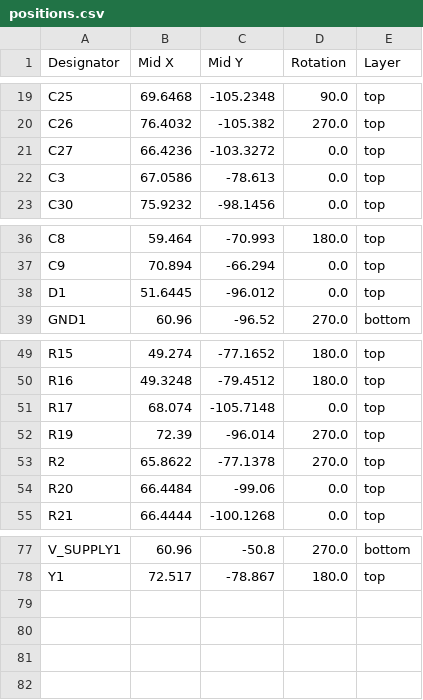
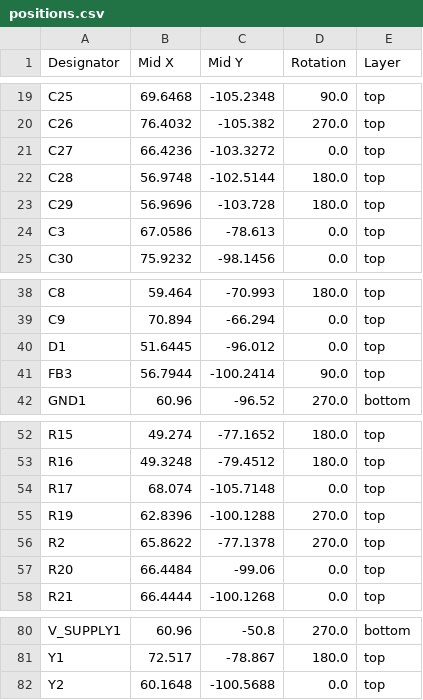
Before and after one commit to bread-modular/bread-modular, a CSV file: modules/16bit+/production/positions.csv, drawn as a sheet; only a part is shown, gaps mark what is left out.

```diff
--- a/modules/16bit+/production/positions.csv
+++ b/modules/16bit+/production/positions.csv
@@ -21,2 +21,4 @@ C26,76.4032,-105.382,270.0,top
 C27,66.4236,-103.3272,0.0,top
+C28,56.9748,-102.5144,180.0,top
+C29,56.9696,-103.728,180.0,top
 C3,67.0586,-78.613,0.0,top
@@ -38,2 +40,3 @@ C9,70.894,-66.294,0.0,top
 D1,51.6445,-96.012,0.0,top
+FB3,56.7944,-100.2414,90.0,top
 GND1,60.96,-96.52,270.0,bottom
@@ -51,3 +54,3 @@ R16,49.3248,-79.4512,180.0,top
 R17,68.074,-105.7148,0.0,top
-R19,72.39,-96.014,270.0,top
+R19,62.8396,-100.1288,270.0,top
 R2,65.8622,-77.1378,270.0,top
@@ -78 +81,2 @@ V_SUPPLY1,60.96,-50.8,270.0,bottom
 Y1,72.517,-78.867,180.0,top
+Y2,60.1648,-100.5688,0.0,top
```
Also changed, not shown: modules/16bit+/production/bom.csv, modules/16bit+/production/designators.csv, 6 other files.
